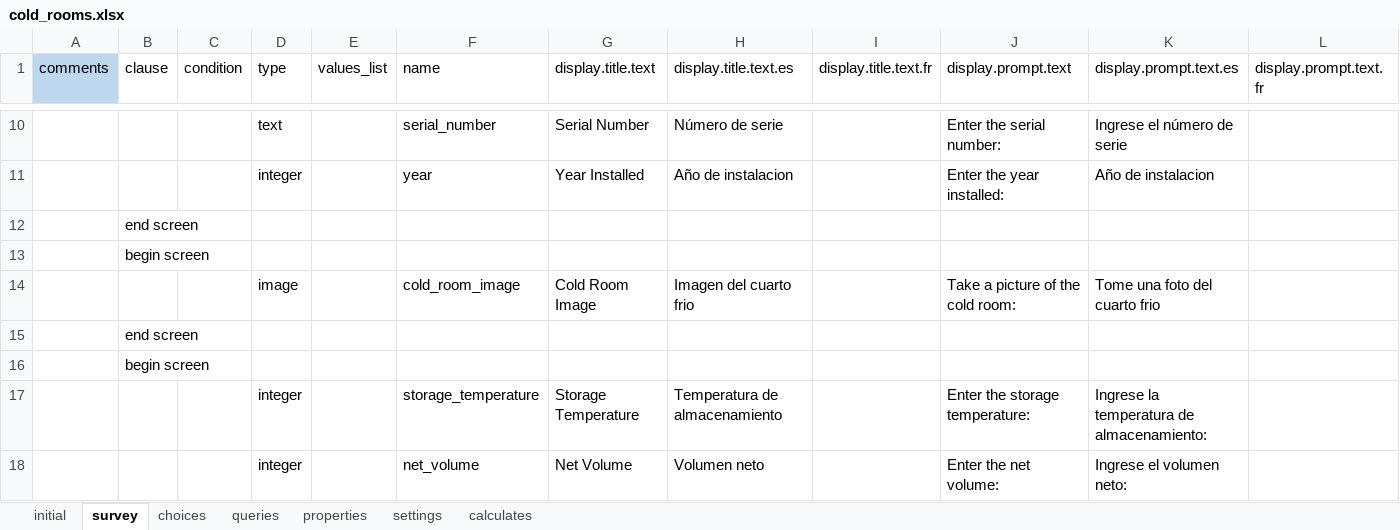
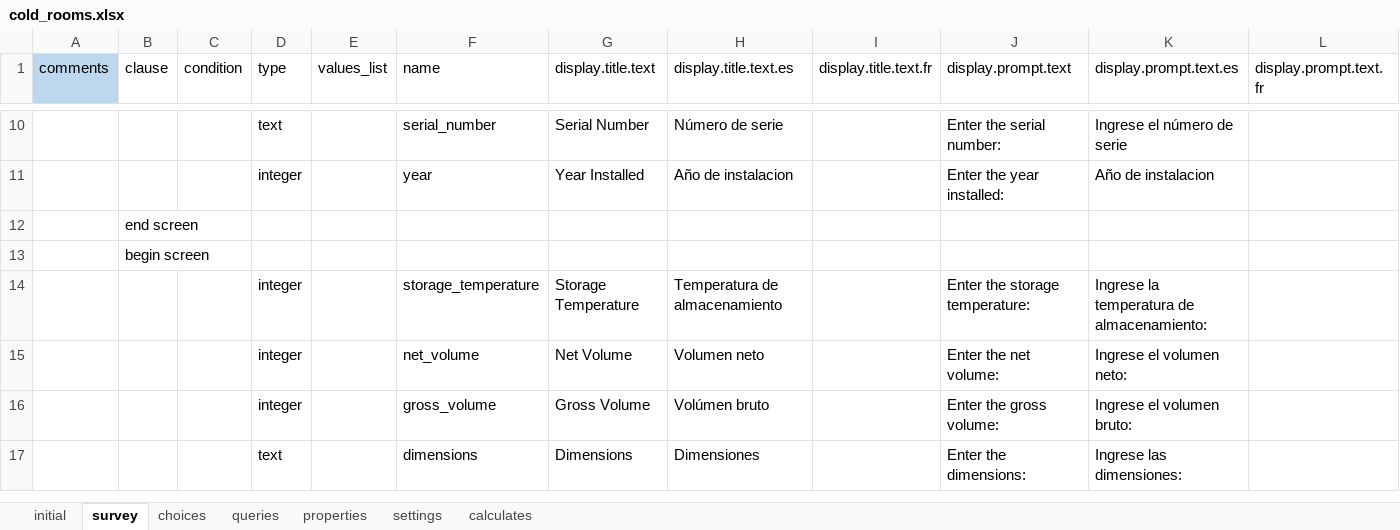
Before and after one commit to odk-x/app-designer, an Excel workbook: app/config/tables/cold_rooms/forms/cold_rooms/cold_rooms.xlsx, sheet survey, drawn as a sheet; only a part is shown, gaps mark what is left out; the shorter side is filled out with more unchanged rows; values as stored, in another font and other column widths than the file's, no borders; rows hold the shown columns only; the diff names each change by its address in the sheet, - before the commit and + after, or states it on an @@ line.

```diff
--- a/app/config/tables/cold_rooms/forms/cold_rooms/cold_rooms.xlsx (sheet survey)
+++ b/app/config/tables/cold_rooms/forms/cold_rooms/cold_rooms.xlsx (sheet survey)
-row 14:  |  |  | image |  | cold_room_image | Cold Room Image | Imagen del cuarto frio |  | Take a picture of the cold room: | Tome una foto del cuarto frio
-row 15:  | end screen
-row 16:  | begin screen
```
Also changed, not shown: app/config/tables/cold_room_maintenance_logs/forms/cold_room_maintenance_logs/cold_room_maintenance_logs.xlsx, app/config/tables/maintenance_logs/forms/maintenance_logs/maintenance_logs.xlsx, 13 other files.
